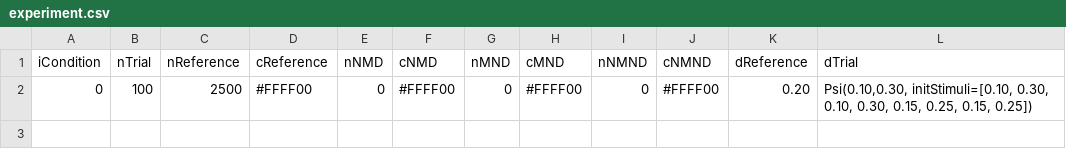
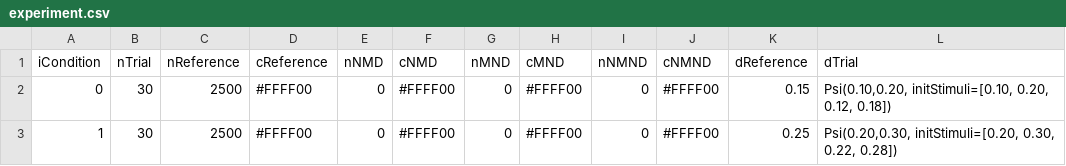
Before and after one commit to wilberth/Rudolph, a CSV file: experiment/experiment.csv, drawn as a sheet.

```diff
--- a/experiment/experiment.csv
+++ b/experiment/experiment.csv
@@ -1,2 +1,3 @@
 iCondition; nTrial; nReference; cReference; nNMD;    cNMD; nMND;    cMND; nNMND;   cNMND; dReference;            dTrial
-         0;      100;        2500;    #FFFF00;    0; #FFFF00;    0; #FFFF00;     0; #FFFF00;       0.20;   "Psi(0.10,0.30, initStimuli=[0.10, 0.30, 0.10, 0.30, 0.15, 0.25, 0.15, 0.25])"
+         0;      30;        2500;    #FFFF00;    0; #FFFF00;    0; #FFFF00;     0; #FFFF00;       0.15;   "Psi(0.10,0.20, initStimuli=[0.10, 0.20, 0.12, 0.18])"
+         1;      30;        2500;    #FFFF00;    0; #FFFF00;    0; #FFFF00;     0; #FFFF00;       0.25;   "Psi(0.20,0.30, initStimuli=[0.20, 0.30, 0.22, 0.28])"
```
Also changed, not shown: 3 other files.
